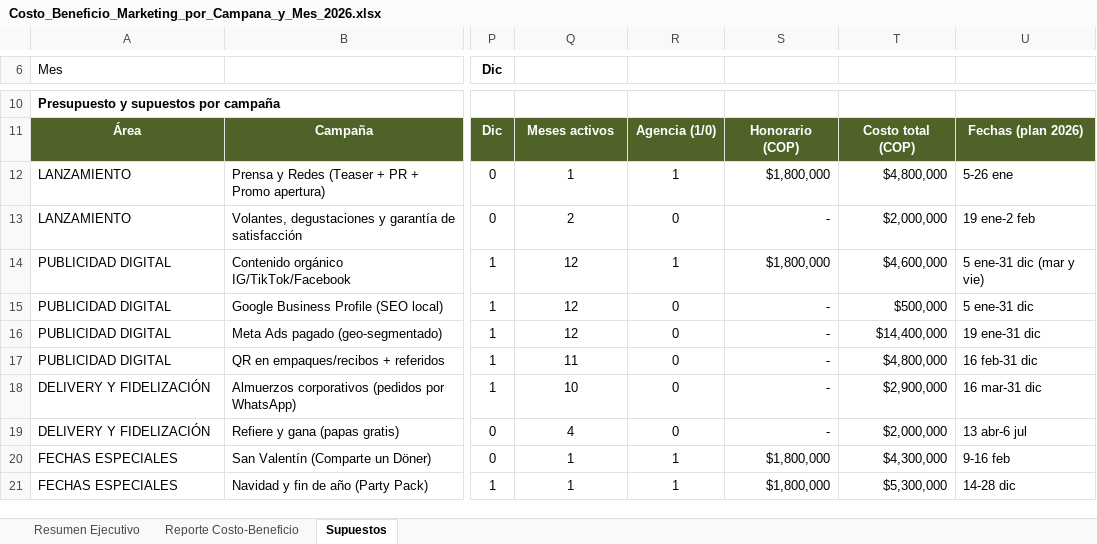
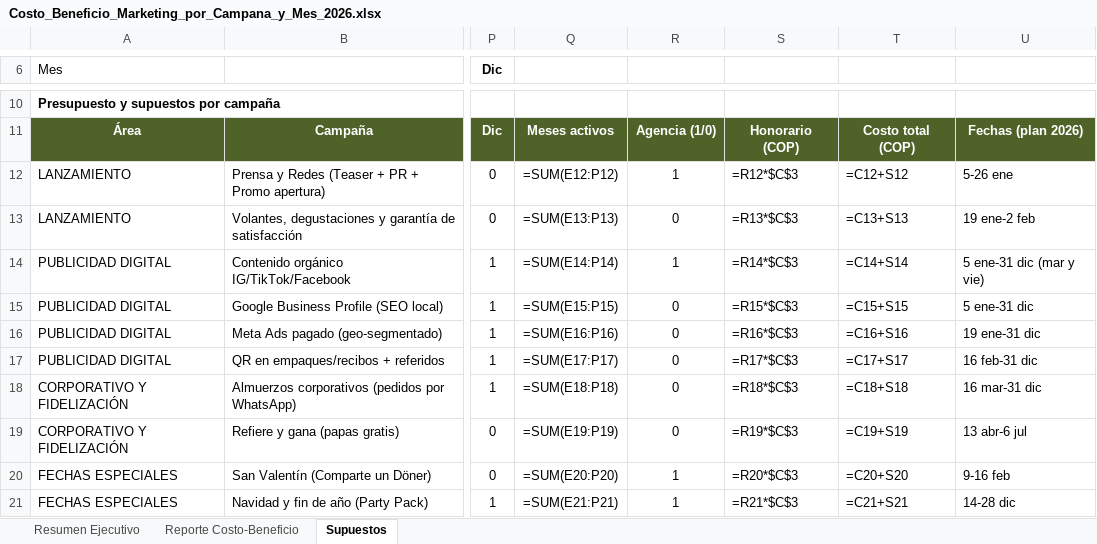
Before and after one commit to vacaica-maker/doner-house, an Excel workbook: Costo_Beneficio_Marketing_por_Campana_y_Mes_2026.xlsx, sheet Supuestos, drawn as a sheet; only a part is shown, gaps mark what is left out; values as stored, in another font and other column widths than the file's, no borders; formulas without a stored value are shown as written; the diff covers the shown part only; the diff names each change by its address in the sheet, - before the commit and + after, or states it on an @@ line.

```diff
--- a/Costo_Beneficio_Marketing_por_Campana_y_Mes_2026.xlsx (sheet Supuestos)
+++ b/Costo_Beneficio_Marketing_por_Campana_y_Mes_2026.xlsx (sheet Supuestos)
-Q12: 1
+Q12: =SUM(E12:P12)
-S12: $1,800,000
+S12: =R12*$C$3
-T12: $4,800,000
+T12: =C12+S12
-Q13: 2
+Q13: =SUM(E13:P13)
-S13: -
+S13: =R13*$C$3
-T13: $2,000,000
+T13: =C13+S13
-Q14: 12
+Q14: =SUM(E14:P14)
-S14: $1,800,000
+S14: =R14*$C$3
-T14: $4,600,000
+T14: =C14+S14
-Q15: 12
+Q15: =SUM(E15:P15)
-S15: -
+S15: =R15*$C$3
-T15: $500,000
+T15: =C15+S15
-Q16: 12
+Q16: =SUM(E16:P16)
-S16: -
+S16: =R16*$C$3
-T16: $14,400,000
+T16: =C16+S16
-Q17: 11
+Q17: =SUM(E17:P17)
-S17: -
+S17: =R17*$C$3
-T17: $4,800,000
+T17: =C17+S17
-A18:A19 (Mes): DELIVERY Y FIDELIZACIÓN
+A18:A19 (Mes): CORPORATIVO Y FIDELIZACIÓN
-Q18: 10
+Q18: =SUM(E18:P18)
-S18: -
+S18: =R18*$C$3
-T18: $2,900,000
+T18: =C18+S18
-Q19: 4
+Q19: =SUM(E19:P19)
-S19: -
+S19: =R19*$C$3
-T19: $2,000,000
+T19: =C19+S19
-Q20: 1
+Q20: =SUM(E20:P20)
-S20: $1,800,000
+S20: =R20*$C$3
-T20: $4,300,000
+T20: =C20+S20
-Q21: 1
+Q21: =SUM(E21:P21)
-S21: $1,800,000
+S21: =R21*$C$3
-T21: $5,300,000
+T21: =C21+S21
```
Also changed, not shown: 7 edited cells elsewhere in this sheet, sheet Reporte Costo-Beneficio, sheet Resumen Ejecutivo, charts or pictures, Estados_Financieros_Doner_Street_2026.xlsx, Estados_Financieros_Doner_Street_2027.xlsx, 7 other files.
